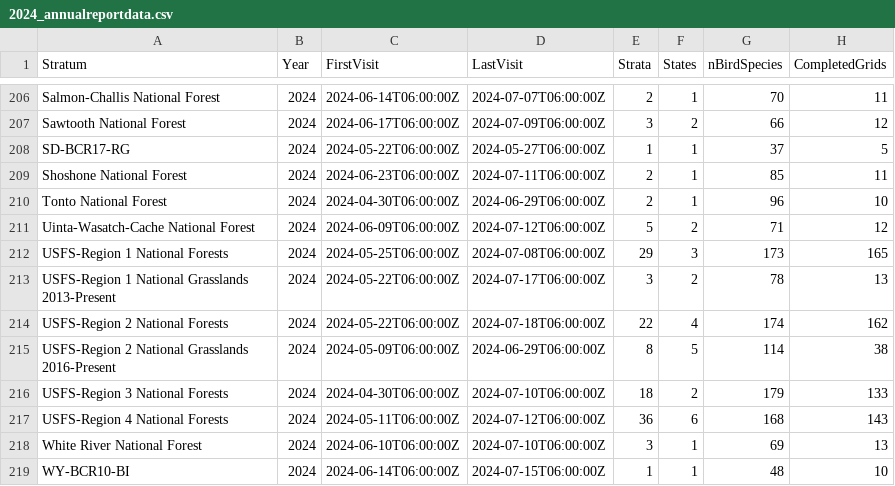
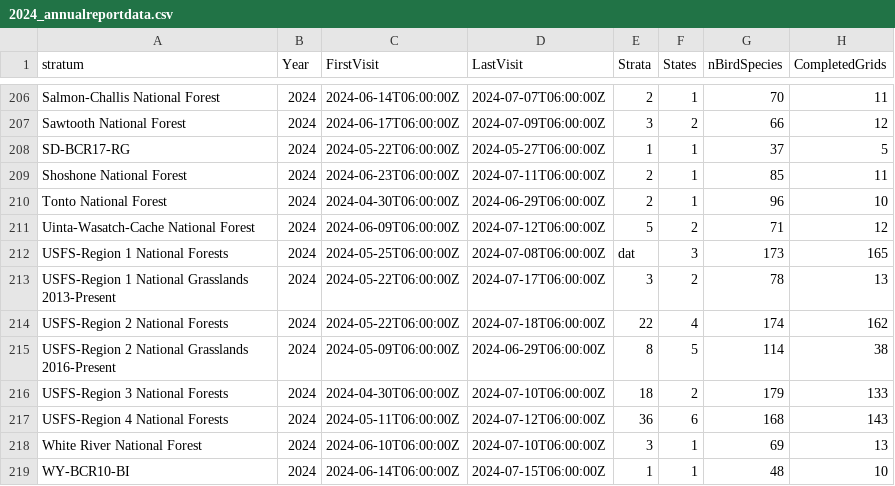
Before and after one commit to Bird-Conservancy-of-the-Rockies/IMBCR_AnnualReport_2024, a CSV file: data/2024_annualreportdata.csv, drawn as a sheet; only a part is shown, gaps mark what is left out; the diff names each change by its address in the sheet, - before the commit and + after, or states it on an @@ line.

Commit message:
lower case s in stratum

```diff
--- a/data/2024_annualreportdata.csv
+++ b/data/2024_annualreportdata.csv
-A1: Stratum
+A1: stratum
-E212 (Strata): 29
+E212 (Strata): dat
```
